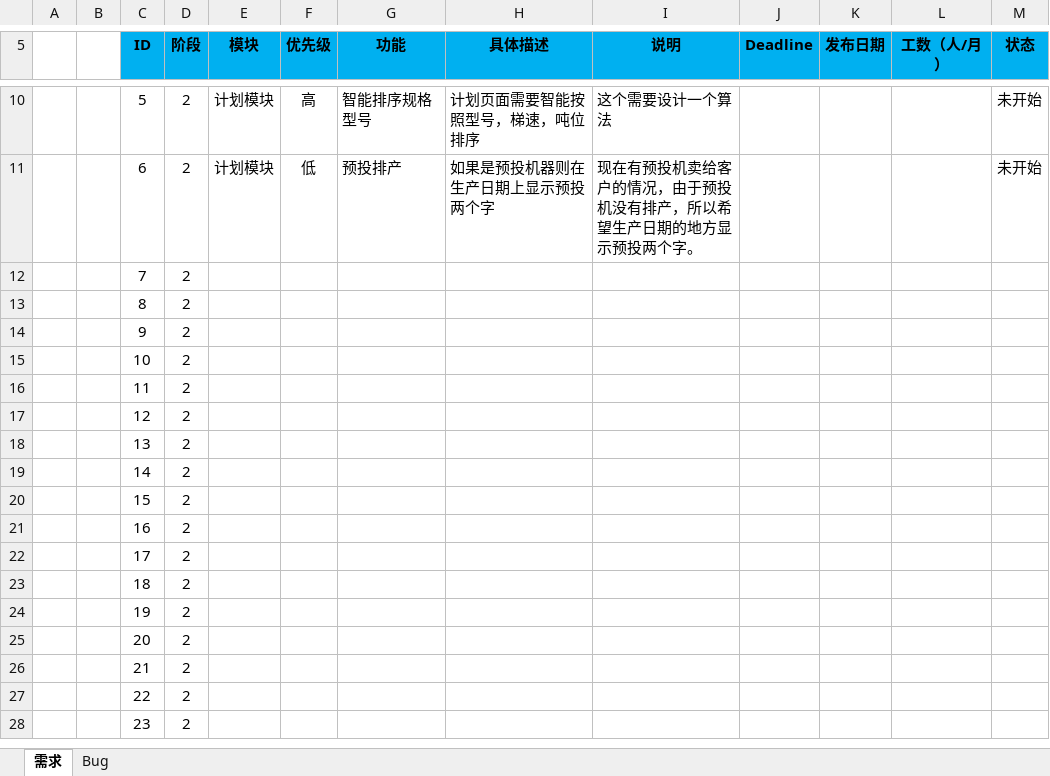
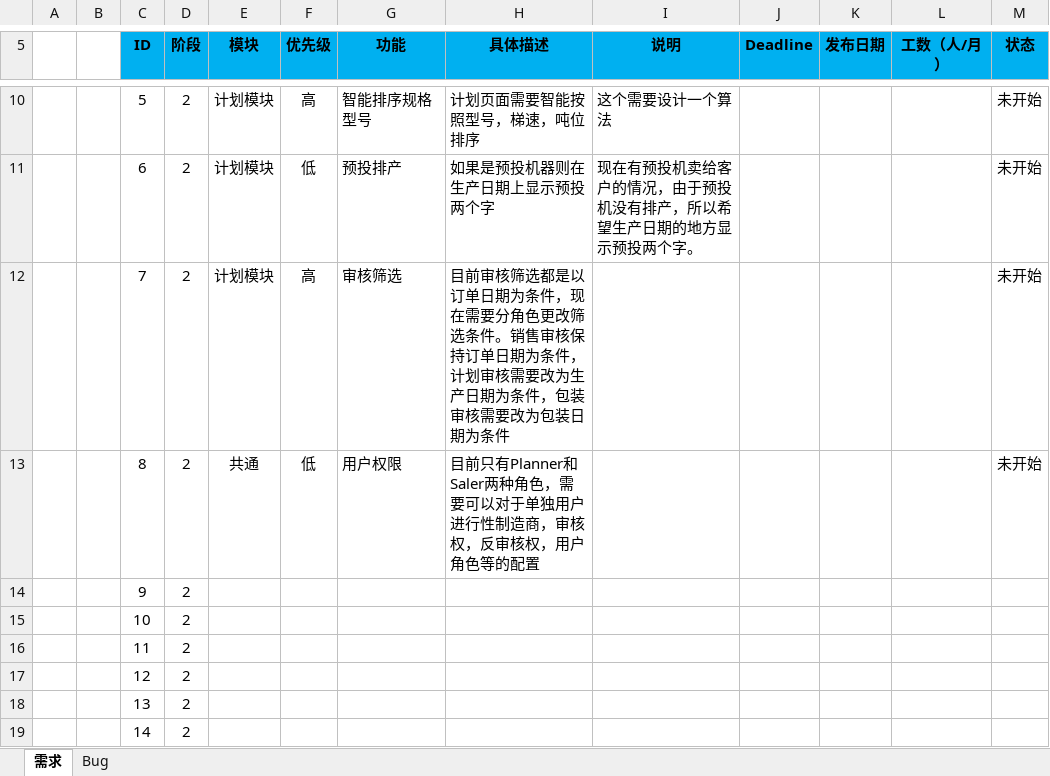
Before and after one commit to Patrick-Wang/BlueRay, an Excel workbook: Documentation/蓝光集团生产管控平台.xlsx, sheet 需求, drawn as a sheet; only a part is shown, gaps mark what is left out; the shorter side is filled out with more unchanged rows; values as stored, in another font and other column widths than the file's, no borders; the diff names each change by its address in the sheet, - before the commit and + after, or states it on an @@ line.

Commit message:
更新需求列表和Bug状态

```diff
--- a/Documentation/蓝光集团生产管控平台.xlsx (sheet 需求)
+++ b/Documentation/蓝光集团生产管控平台.xlsx (sheet 需求)
-E12 (模块): (empty)
+E12 (模块): 计划模块
-F12 (优先级): (empty)
+F12 (优先级): 高
-G12 (功能): (empty)
+G12 (功能): 审核筛选
-H12 (具体描述): (empty)
+H12 (具体描述): 目前审核筛选都是以订单日期为条件，现在需要分角色更改筛选条件。销售审核保持订单日期为条件，计划审核需要改为生产日期为条件，包装审核需要改为包装日期为条件
-M12:M13 (状态): (empty)
+M12:M13 (状态): 未开始
-E13 (模块): (empty)
+E13 (模块): 共通
-F13 (优先级): (empty)
+F13 (优先级): 低
-G13 (功能): (empty)
+G13 (功能): 用户权限
-H13 (具体描述): (empty)
+H13 (具体描述): 目前只有Planner和Saler两种角色，需要可以对于单独用户进行性制造商，审核权，反审核权，用户角色等的配置
```
Also changed, not shown: sheet Bug.
